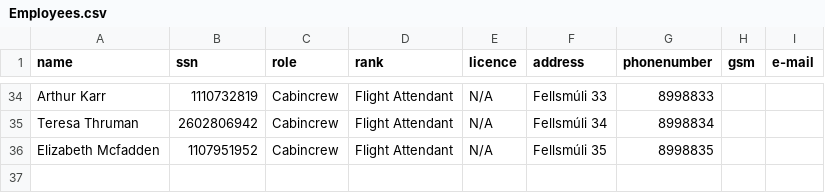
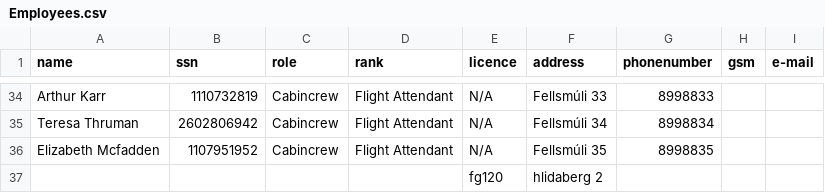
Before and after one commit to magnsve/T-113-VLN1, a CSV file: Verkefni - Nan Air/NaN_Air/DataLayer/DL_Database/Employees.csv, drawn as a sheet; only a part is shown, gaps mark what is left out; the diff names each change by its address in the sheet, - before the commit and + after, or states it on an @@ line.

```diff
--- a/Verkefni - Nan Air/NaN_Air/DataLayer/DL_Database/Employees.csv
+++ b/Verkefni - Nan Air/NaN_Air/DataLayer/DL_Database/Employees.csv
+row 37:  |  |  |  | fg120 | hlidaberg 2
```
Also changed, not shown: 1 other file.
